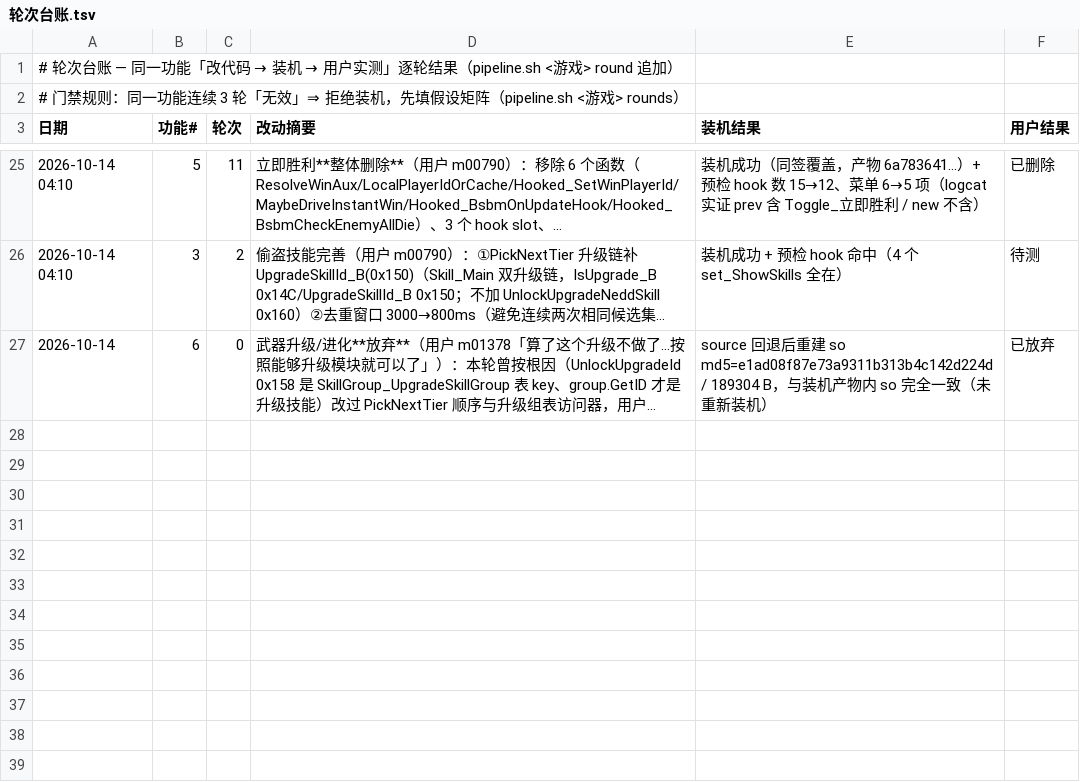
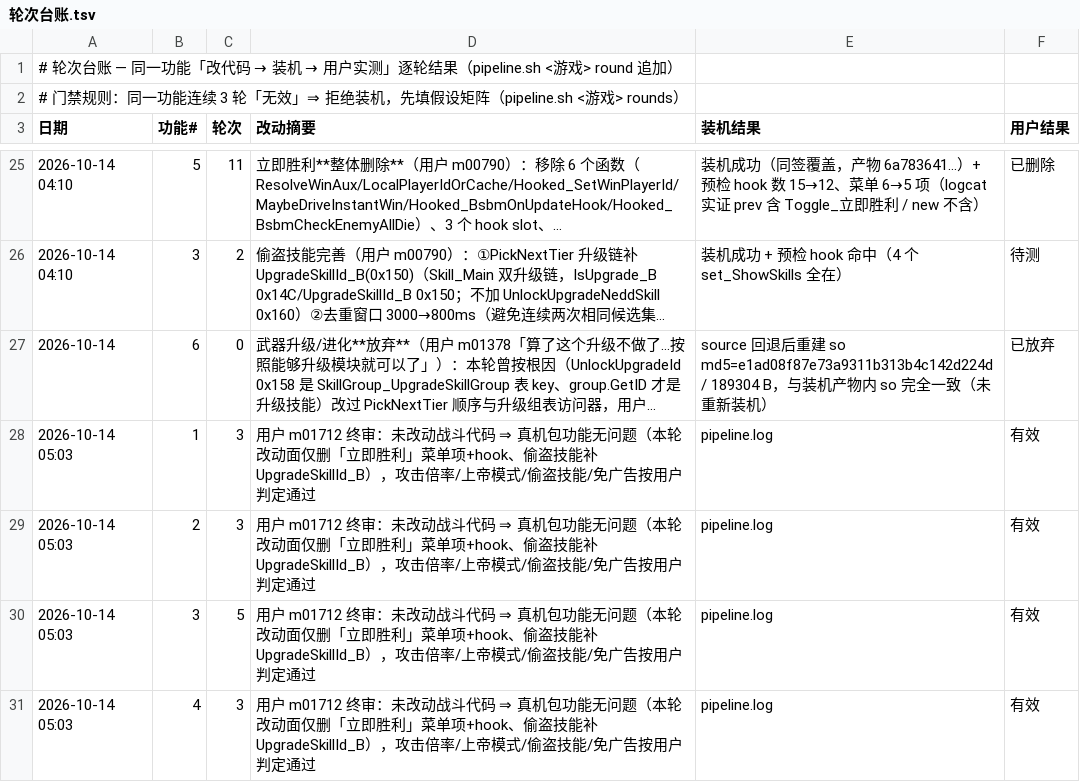
Before and after one commit to Aliang369/nixiang, a TSV file: 10_docs/蛋壳战机/轮次台账.tsv, drawn as a sheet; only a part is shown, gaps mark what is left out; long unchanged cells end in …; the diff names each change by its address in the sheet, - before the commit and + after, or states it on an @@ line.

```diff
--- a/10_docs/蛋壳战机/轮次台账.tsv
+++ b/10_docs/蛋壳战机/轮次台账.tsv
+row 28: 2026-10-14 05:03 | 1 | 3 | 用户 m01712 终审：未改动战斗代码 ⇒ 真机包功能无问题（本轮改动面仅删「立即胜利」菜单项+hook、偷盗技能补 UpgradeSkillId_B），攻击倍率/上帝模式/偷盗技能/免广告按用户判定通过 | pipeline.log | 有效
+row 29: 2026-10-14 05:03 | 2 | 3 | 用户 m01712 终审：未改动战斗代码 ⇒ 真机包功能无问题（本轮改动面仅删「立即胜利」菜单项+hook、偷盗技能补 UpgradeSkillId_B），攻击倍率/上帝模式/偷盗技能/免广告按用户判定通过 | pipeline.log | 有效
+row 30: 2026-10-14 05:03 | 3 | 5 | 用户 m01712 终审：未改动战斗代码 ⇒ 真机包功能无问题（本轮改动面仅删「立即胜利」菜单项+hook、偷盗技能补 UpgradeSkillId_B），攻击倍率/上帝模式/偷盗技能/免广告按用户判定通过 | pipeline.log | 有效
+row 31: 2026-10-14 05:03 | 4 | 3 | 用户 m01712 终审：未改动战斗代码 ⇒ 真机包功能无问题（本轮改动面仅删「立即胜利」菜单项+hook、偷盗技能补 UpgradeSkillId_B），攻击倍率/上帝模式/偷盗技能/免广告按用户判定通过 | pipeline.log | 有效
```
Also changed, not shown: 7 other files.
